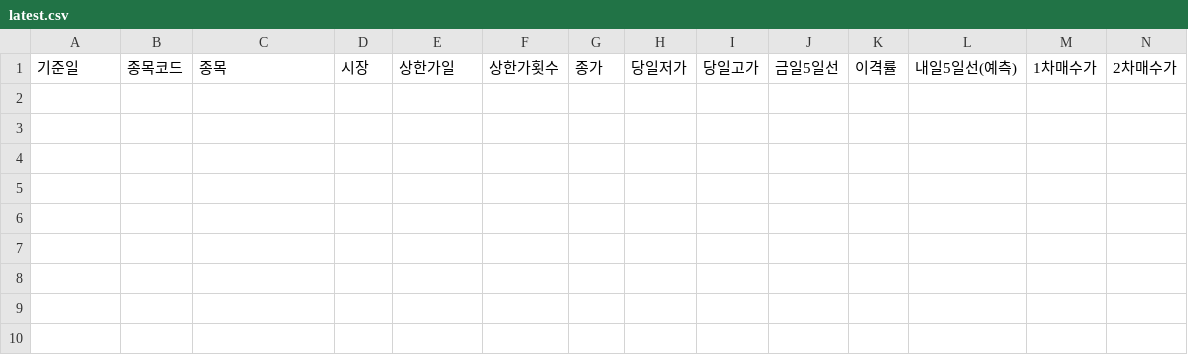
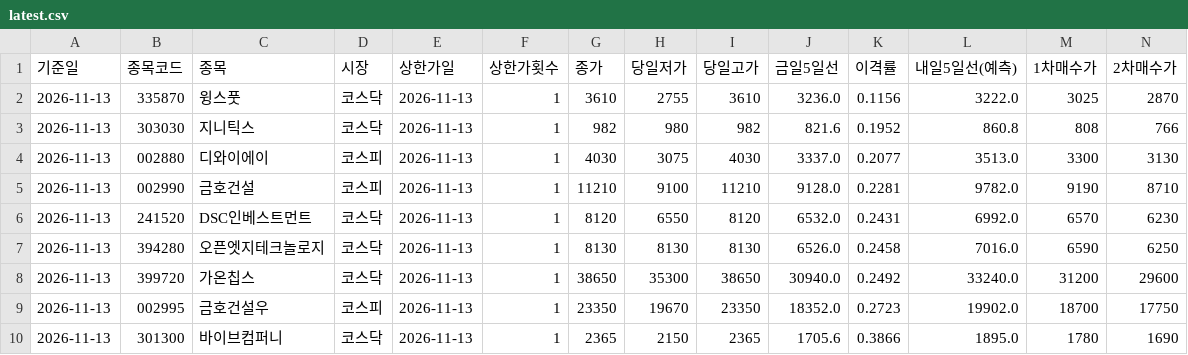
Before and after one commit to Bongsuk-Yi/web, a CSV file: 5돌이/data/latest.csv, drawn as a sheet; only a part is shown; rows hold the shown columns only; the diff names each change by its address in the sheet, - before the commit and + after, or states it on an @@ line.

```diff
--- a/5돌이/data/latest.csv
+++ b/5돌이/data/latest.csv
+row 2: 2026-11-13 | 335870 | 윙스풋 | 코스닥 | 2026-11-13 | 1 | 3610 | 2755 | 3610 | 3236.0 | 0.1156 | 3222.0 | 3025 | 2870
+row 3: 2026-11-13 | 303030 | 지니틱스 | 코스닥 | 2026-11-13 | 1 | 982 | 980 | 982 | 821.6 | 0.1952 | 860.8 | 808 | 766
+row 4: 2026-11-13 | 002880 | 디와이에이 | 코스피 | 2026-11-13 | 1 | 4030 | 3075 | 4030 | 3337.0 | 0.2077 | 3513.0 | 3300 | 3130
+row 5: 2026-11-13 | 002990 | 금호건설 | 코스피 | 2026-11-13 | 1 | 11210 | 9100 | 11210 | 9128.0 | 0.2281 | 9782.0 | 9190 | 8710
+row 6: 2026-11-13 | 241520 | DSC인베스트먼트 | 코스닥 | 2026-11-13 | 1 | 8120 | 6550 | 8120 | 6532.0 | 0.2431 | 6992.0 | 6570 | 6230
+row 7: 2026-11-13 | 394280 | 오픈엣지테크놀로지 | 코스닥 | 2026-11-13 | 1 | 8130 | 8130 | 8130 | 6526.0 | 0.2458 | 7016.0 | 6590 | 6250
+row 8: 2026-11-13 | 399720 | 가온칩스 | 코스닥 | 2026-11-13 | 1 | 38650 | 35300 | 38650 | 30940.0 | 0.2492 | 33240.0 | 31200 | 29600
+row 9: 2026-11-13 | 002995 | 금호건설우 | 코스피 | 2026-11-13 | 1 | 23350 | 19670 | 23350 | 18352.0 | 0.2723 | 19902.0 | 18700 | 17750
+row 10: 2026-11-13 | 301300 | 바이브컴퍼니 | 코스닥 | 2026-11-13 | 1 | 2365 | 2150 | 2365 | 1705.6 | 0.3866 | 1895.0 | 1780 | 1690
```
Also changed, not shown: 3 other files.
